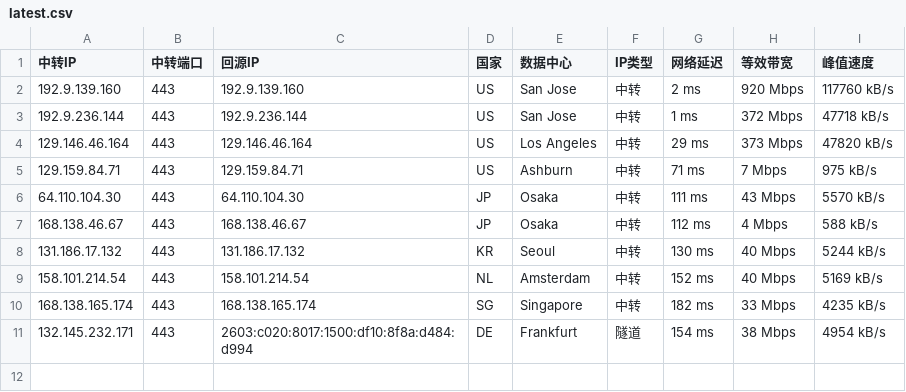
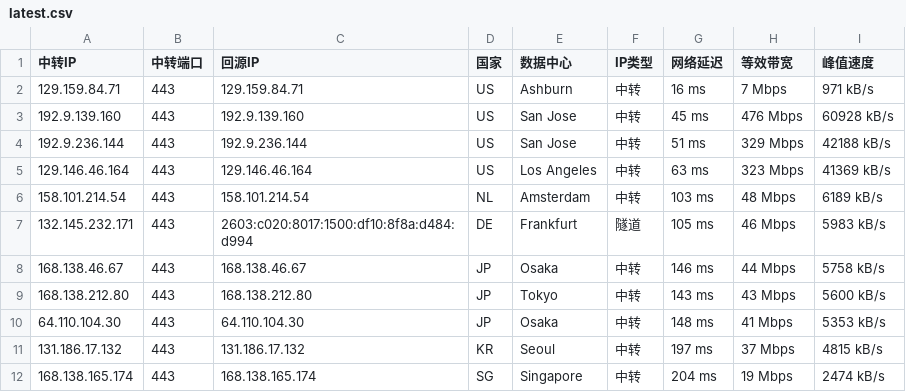
Before and after one commit to 520mmxx/CF-PROXYIP, a CSV file: latest.csv, drawn as a sheet.

```diff
--- a/latest.csv
+++ b/latest.csv
@@ -1,11 +1,12 @@
 中转IP,中转端口,回源IP,国家,数据中心,IP类型,网络延迟,等效带宽,峰值速度
-192.9.139.160,443,192.9.139.160,US,San Jose,中转,2 ms,920 Mbps,117760 kB/s
-192.9.236.144,443,192.9.236.144,US,San Jose,中转,1 ms,372 Mbps,47718 kB/s
-129.146.46.164,443,129.146.46.164,US,Los Angeles,中转,29 ms,373 Mbps,47820 kB/s
-129.159.84.71,443,129.159.84.71,US,Ashburn,中转,71 ms,7 Mbps,975 kB/s
-64.110.104.30,443,64.110.104.30,JP,Osaka,中转,111 ms,43 Mbps,5570 kB/s
-168.138.46.67,443,168.138.46.67,JP,Osaka,中转,112 ms,4 Mbps,588 kB/s
-131.186.17.132,443,131.186.17.132,KR,Seoul,中转,130 ms,40 Mbps,5244 kB/s
-158.101.214.54,443,158.101.214.54,NL,Amsterdam,中转,152 ms,40 Mbps,5169 kB/s
-168.138.165.174,443,168.138.165.174,SG,Singapore,中转,182 ms,33 Mbps,4235 kB/s
-132.145.232.171,443,2603:c020:8017:1500:df10:8f8a:d484:d994,DE,Frankfurt,隧道,154 ms,38 Mbps,4954 kB/s
+129.159.84.71,443,129.159.84.71,US,Ashburn,中转,16 ms,7 Mbps,971 kB/s
+192.9.139.160,443,192.9.139.160,US,San Jose,中转,45 ms,476 Mbps,60928 kB/s
+192.9.236.144,443,192.9.236.144,US,San Jose,中转,51 ms,329 Mbps,42188 kB/s
+129.146.46.164,443,129.146.46.164,US,Los Angeles,中转,63 ms,323 Mbps,41369 kB/s
+158.101.214.54,443,158.101.214.54,NL,Amsterdam,中转,103 ms,48 Mbps,6189 kB/s
+132.145.232.171,443,2603:c020:8017:1500:df10:8f8a:d484:d994,DE,Frankfurt,隧道,105 ms,46 Mbps,5983 kB/s
+168.138.46.67,443,168.138.46.67,JP,Osaka,中转,146 ms,44 Mbps,5758 kB/s
+168.138.212.80,443,168.138.212.80,JP,Tokyo,中转,143 ms,43 Mbps,5600 kB/s
+64.110.104.30,443,64.110.104.30,JP,Osaka,中转,148 ms,41 Mbps,5353 kB/s
+131.186.17.132,443,131.186.17.132,KR,Seoul,中转,197 ms,37 Mbps,4815 kB/s
+168.138.165.174,443,168.138.165.174,SG,Singapore,中转,204 ms,19 Mbps,2474 kB/s
```
